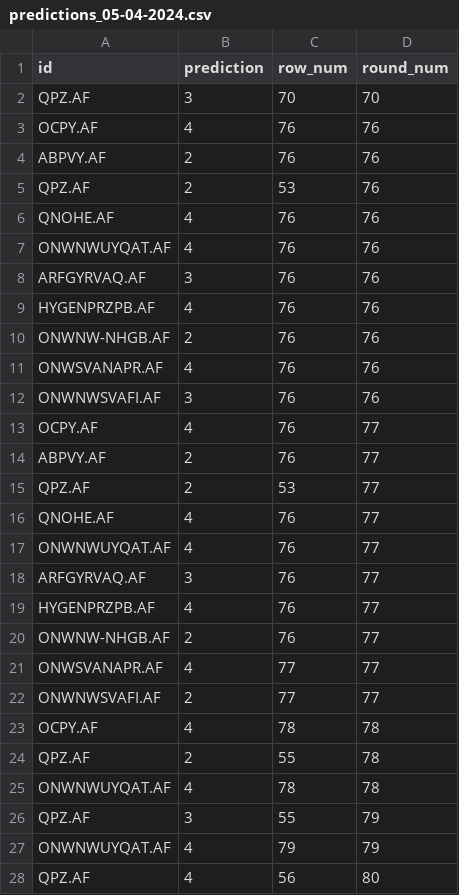
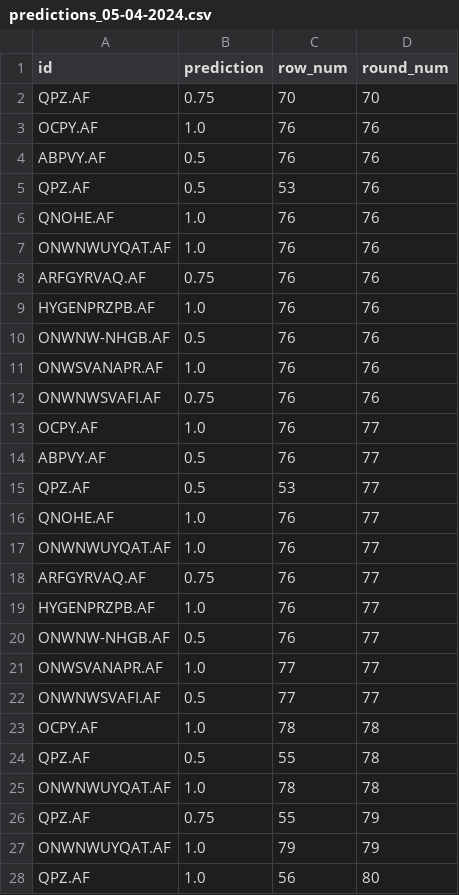
Before and after one commit to Jaskaran320/Advanced-Machine-Learning-CSE642-Assignments, a CSV file: assignment-2/final_predictions/predictions_05-04-2024.csv, drawn as a sheet; only a part is shown; the diff covers the shown part only.

```diff
--- a/assignment-2/final_predictions/predictions_05-04-2024.csv
+++ b/assignment-2/final_predictions/predictions_05-04-2024.csv
@@ -1,28 +1,28 @@
 id,prediction,row_num,round_num
-QPZ.AF,3,70,70
-OCPY.AF,4,76,76
-ABPVY.AF,2,76,76
-QPZ.AF,2,53,76
-QNOHE.AF,4,76,76
-ONWNWUYQAT.AF,4,76,76
-ARFGYRVAQ.AF,3,76,76
-HYGENPRZPB.AF,4,76,76
-ONWNW-NHGB.AF,2,76,76
-ONWSVANAPR.AF,4,76,76
-ONWNWSVAFI.AF,3,76,76
-OCPY.AF,4,76,77
-ABPVY.AF,2,76,77
-QPZ.AF,2,53,77
-QNOHE.AF,4,76,77
-ONWNWUYQAT.AF,4,76,77
-ARFGYRVAQ.AF,3,76,77
-HYGENPRZPB.AF,4,76,77
-ONWNW-NHGB.AF,2,76,77
-ONWSVANAPR.AF,4,77,77
-ONWNWSVAFI.AF,2,77,77
-OCPY.AF,4,78,78
-QPZ.AF,2,55,78
-ONWNWUYQAT.AF,4,78,78
-QPZ.AF,3,55,79
-ONWNWUYQAT.AF,4,79,79
-QPZ.AF,4,56,80
+QPZ.AF,0.75,70,70
+OCPY.AF,1.0,76,76
+ABPVY.AF,0.5,76,76
+QPZ.AF,0.5,53,76
+QNOHE.AF,1.0,76,76
+ONWNWUYQAT.AF,1.0,76,76
+ARFGYRVAQ.AF,0.75,76,76
+HYGENPRZPB.AF,1.0,76,76
+ONWNW-NHGB.AF,0.5,76,76
+ONWSVANAPR.AF,1.0,76,76
+ONWNWSVAFI.AF,0.75,76,76
+OCPY.AF,1.0,76,77
+ABPVY.AF,0.5,76,77
+QPZ.AF,0.5,53,77
+QNOHE.AF,1.0,76,77
+ONWNWUYQAT.AF,1.0,76,77
+ARFGYRVAQ.AF,0.75,76,77
+HYGENPRZPB.AF,1.0,76,77
+ONWNW-NHGB.AF,0.5,76,77
+ONWSVANAPR.AF,1.0,77,77
+ONWNWSVAFI.AF,0.5,77,77
+OCPY.AF,1.0,78,78
+QPZ.AF,0.5,55,78
+ONWNWUYQAT.AF,1.0,78,78
+QPZ.AF,0.75,55,79
+ONWNWUYQAT.AF,1.0,79,79
+QPZ.AF,1.0,56,80
```
Also changed, not shown: 120 edited cells elsewhere in this file, assignment-2/final_predictions/predictions_02-04-2024.csv, assignment-2/final_predictions/predictions_03-04-2024.csv, 3 other files.
